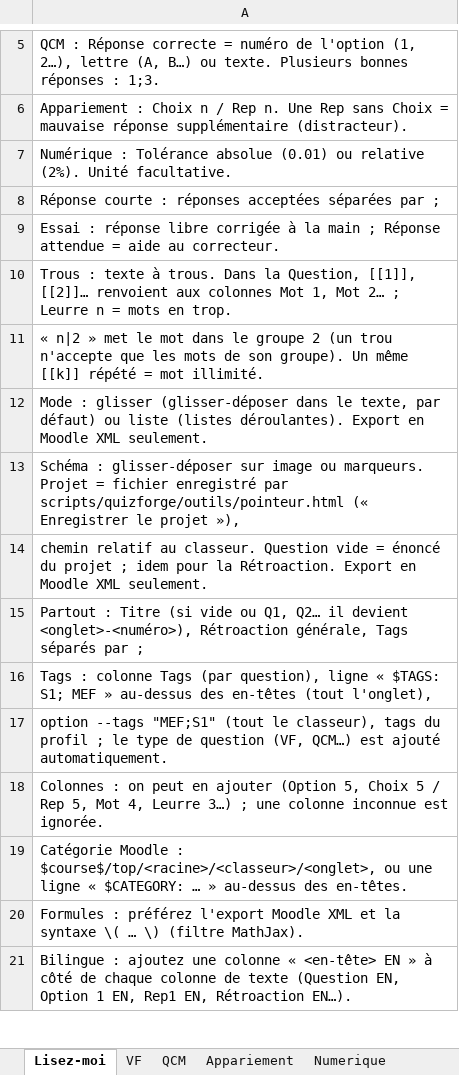
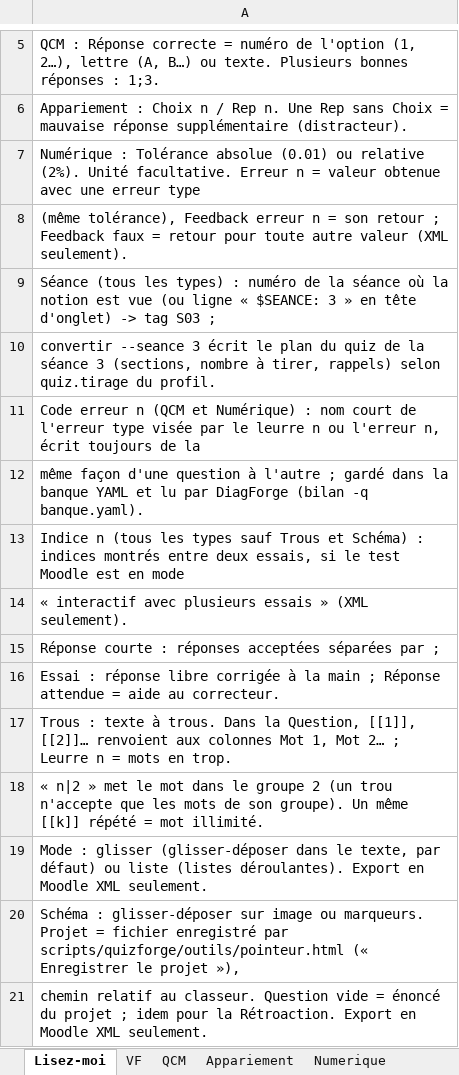
Before and after one commit to Benoit2lattre/Forge_E-Learning, an Excel workbook: outils/quizforge/exemples/classeurs/modele_QuizForge.xlsx, sheet Lisez-moi, drawn as a sheet; only a part is shown, gaps mark what is left out; the shorter side is filled out with more unchanged rows; values as stored, in another font and other column widths than the file's, no borders; the diff names each change by its address in the sheet, - before the commit and + after, or states it on an @@ line.

Commit message:
Documentation : CapsuleForge au présent dans la bibliographie, modes d'emploi ExoForge et CapsuleForge, classeurs d'exemple QuizForge

```diff
--- a/outils/quizforge/exemples/classeurs/modele_QuizForge.xlsx (sheet Lisez-moi)
+++ b/outils/quizforge/exemples/classeurs/modele_QuizForge.xlsx (sheet Lisez-moi)
-A7: …Unité facultative.
+A7: …Unité facultative. Erreur n = valeur obtenue avec une erreur type
+row 8: (même tolérance), Feedback erreur n = son retour ; Feedback faux = retour pour toute autre valeur (XML seulement).
+row 9: Séance (tous les types) : numéro de la séance où la notion est vue (ou ligne « $SEANCE: 3 » en tête d'onglet) -> tag S03 ;
+row 10: convertir --seance 3 écrit le plan du quiz de la séance 3 (sections, nombre à tirer, rappels) selon quiz.tirage du profil.
+row 11: Code erreur n (QCM et Numérique) : nom court de l'erreur type visée par le leurre n ou l'erreur n, écrit toujours de la
+row 12: même façon d'une question à l'autre ; gardé dans la banque YAML et lu par DiagForge (bilan -q banque.yaml).
+row 13: Indice n (tous les types sauf Trous et Schéma) : indices montrés entre deux essais, si le test Moodle est en mode
+row 14: « interactif avec plusieurs essais » (XML seulement).
```
Also changed, not shown: sheet Numerique, sheet QCM, sheet ReponseCourte, sheet Appariement, sheet Trous, outils/quizforge/exemples/classeurs/vide_QuizForge.xlsx, 9 other files.
